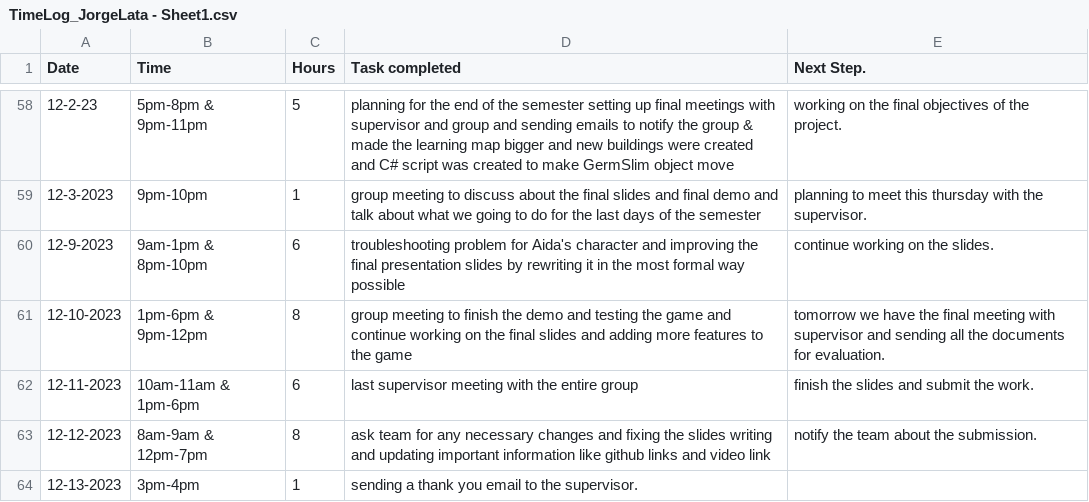
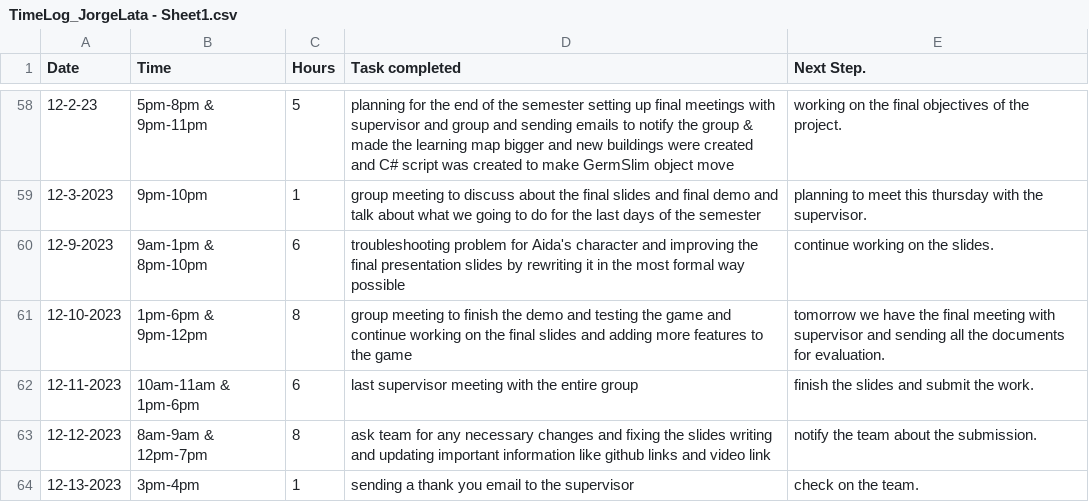
Before and after one commit to Kazuto1120/chocohippo, a CSV file: TimeLog_JorgeLata - Sheet1.csv, drawn as a sheet; only a part is shown, gaps mark what is left out.

Commit message:
Update TimeLog_JorgeLata - Sheet1.csv

```diff
--- a/TimeLog_JorgeLata - Sheet1.csv
+++ b/TimeLog_JorgeLata - Sheet1.csv
@@ -63,2 +63,2 @@ Date,Time,Hours,Task completed,Next Step.
 12-12-2023,8am-9am & 12pm-7pm,8, ask team for any necessary changes and fixing the slides writing and updating important information like github links and video link,notify the team about the submission.
-12-13-2023,3pm-4pm,1,sending a thank you email to the supervisor.
+12-13-2023,3pm-4pm,1,sending a thank you email to the supervisor,check on the team.
```
